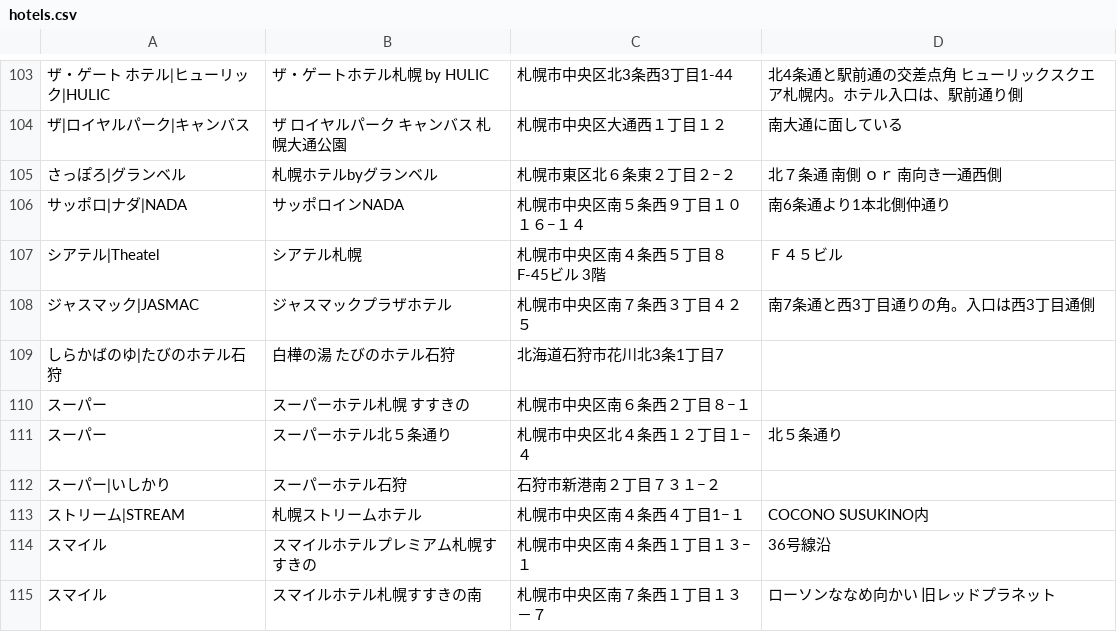
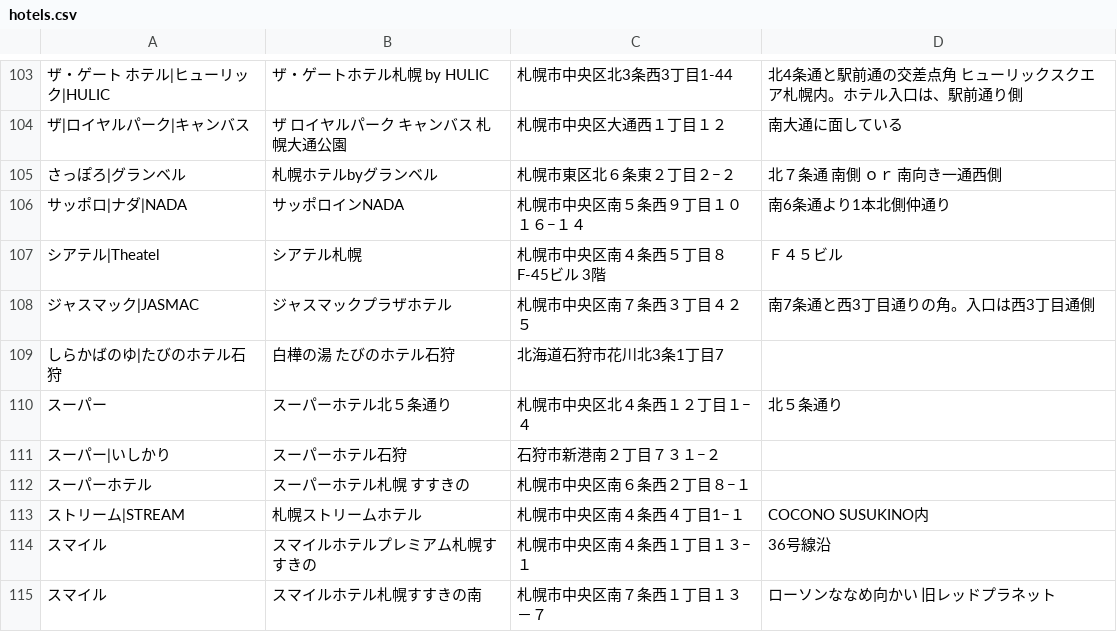
Before and after one commit to mjmu-web/sapporo_hotel_list, a CSV file: data/hotels.csv, drawn as a sheet; only a part is shown, gaps mark what is left out; removed rows and columns are numbered as before the commit, all else as after; the diff names each change by its address in the sheet, - before the commit and + after, or states it on an @@ line.

Commit message:
Update hotel from admin panel

```diff
--- a/data/hotels.csv
+++ b/data/hotels.csv
-row 110: スーパー | スーパーホテル札幌 すすきの | 札幌市中央区南６条西２丁目８−１
+row 112: スーパーホテル | スーパーホテル札幌 すすきの | 札幌市中央区南６条西２丁目８−１
```
